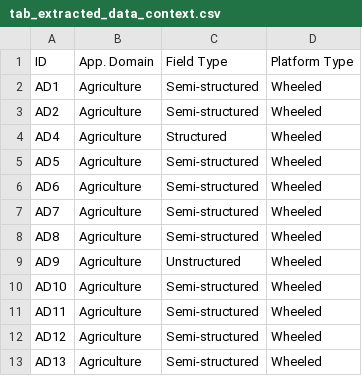
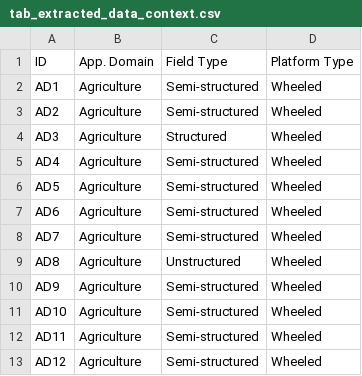
Before and after one commit to acarnm/autonomous-navigation-in-outdoor-agricultural-environments-a-systematic-review-2026, a CSV file: tab_extracted_data_context.csv, drawn as a sheet.

```diff
--- a/tab_extracted_data_context.csv
+++ b/tab_extracted_data_context.csv
@@ -3,3 +3,4 @@ AD1,Agriculture,Semi-structured,Wheeled
 AD2,Agriculture,Semi-structured,Wheeled
-AD4,Agriculture,Structured,Wheeled
+AD3,Agriculture,Structured,Wheeled
+AD4,Agriculture,Semi-structured,Wheeled
 AD5,Agriculture,Semi-structured,Wheeled
@@ -7,4 +8,4 @@ AD6,Agriculture,Semi-structured,Wheeled
 AD7,Agriculture,Semi-structured,Wheeled
-AD8,Agriculture,Semi-structured,Wheeled
-AD9,Agriculture,Unstructured,Wheeled
+AD8,Agriculture,Unstructured,Wheeled
+AD9,Agriculture,Semi-structured,Wheeled
 AD10,Agriculture,Semi-structured,Wheeled
@@ -12,2 +13 @@ AD11,Agriculture,Semi-structured,Wheeled
 AD12,Agriculture,Semi-structured,Wheeled
-AD13,Agriculture,Semi-structured,Wheeled
```
Also changed, not shown: tab_extracted_data_capabilities.csv, tab_extracted_data_metrics.csv, 2 other files.
